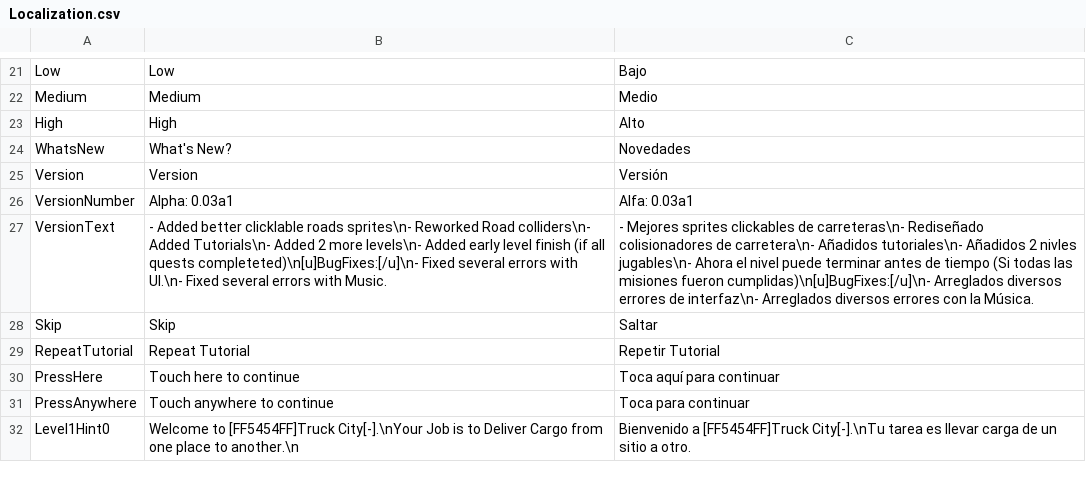
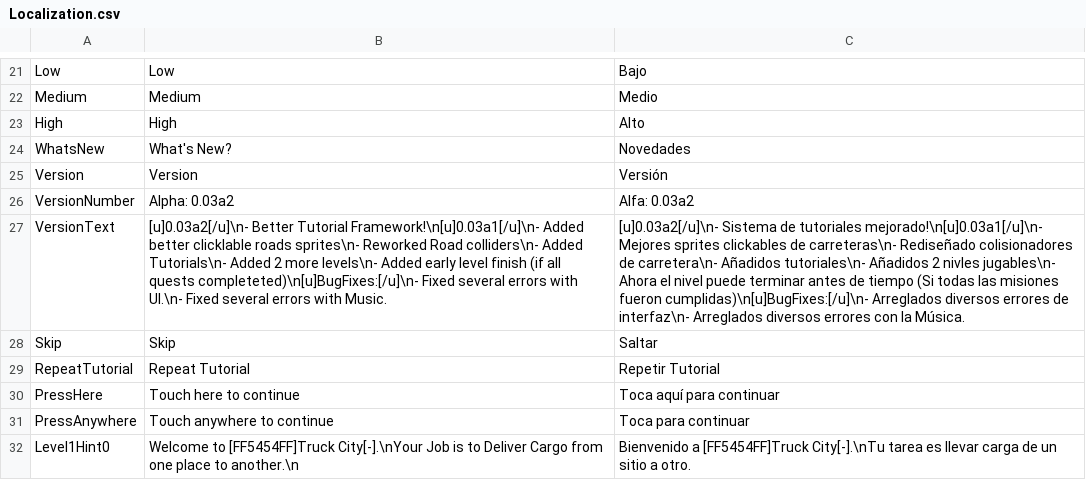
Before and after one commit to Mecze/TruckCity, a CSV file: Assets/Resources/Localization.csv, drawn as a sheet; only a part is shown, gaps mark what is left out; the diff names each change by its address in the sheet, - before the commit and + after, or states it on an @@ line.

```diff
--- a/Assets/Resources/Localization.csv
+++ b/Assets/Resources/Localization.csv
-B26: Alpha: 0.03a1
+B26: Alpha: 0.03a2
-C26: Alfa: 0.03a1
+C26: Alfa: 0.03a2
-B27: - Added better…
+B27: [u]0.03a2[/u]\n- Better Tutorial Framework!\n[u]0.03a1[/u]\n- Added better…
-C27: - Mejores sprites…
+C27: [u]0.03a2[/u]\n- Sistema de tutoriales mejorado!\n[u]0.03a1[/u]\n- Mejores sprites…
```
Also changed, not shown: 56 other files.
